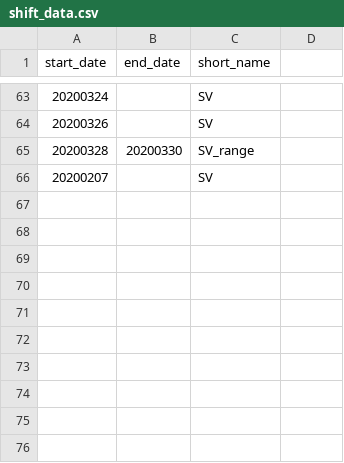
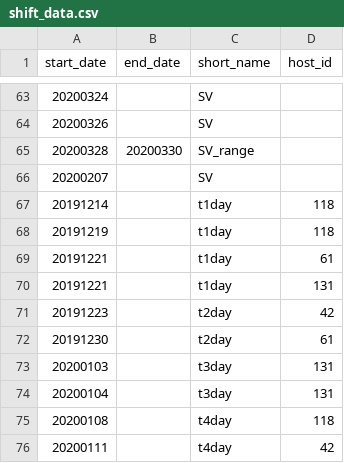
Before and after one commit to aamax/snowbird_mthosts, a CSV file: lib/data/shift_data.csv, drawn as a sheet; only a part is shown, gaps mark what is left out; the diff names each change by its address in the sheet, - before the commit and + after, or states it on an @@ line.

Commit message:
add data and logic for 2019 data load

```diff
--- a/lib/data/shift_data.csv
+++ b/lib/data/shift_data.csv
-D1: (empty)
+D1: host_id
+row 67: 20191214 |  | t1day | 118
+row 68: 20191219 |  | t1day | 118
+row 69: 20191221 |  | t1day | 61
+row 70: 20191221 |  | t1day | 131
+row 71: 20191223 |  | t2day | 42
+row 72: 20191230 |  | t2day | 61
+row 73: 20200103 |  | t3day | 131
+row 74: 20200104 |  | t3day | 131
+row 75: 20200108 |  | t4day | 118
+row 76: 20200111 |  | t4day | 42
```
Also changed, not shown: 8 other files.
